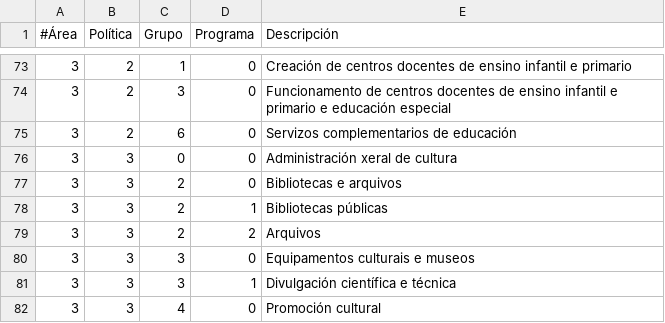
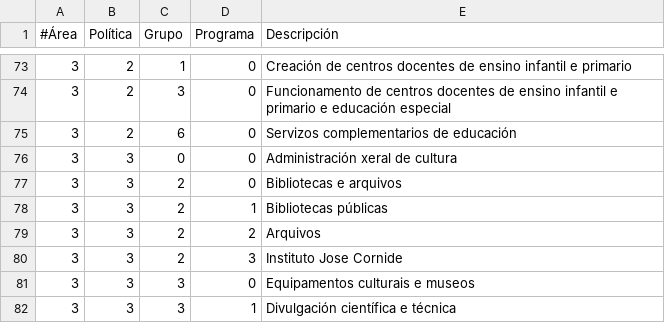
Before and after one commit to civio/presupuesto-coruna, a CSV file: data/gl/areas_funcionales.csv, drawn as a sheet; only a part is shown, gaps mark what is left out; the shorter side is filled out with more unchanged rows.

```diff
--- a/data/gl/areas_funcionales.csv
+++ b/data/gl/areas_funcionales.csv
@@ -79,2 +79,3 @@
 3,3,2,2,"Arquivos"
+3,3,2,3,"Instituto Jose Cornide"
 3,3,3,0,"Equipamentos culturais e museos"
```
Also changed, not shown: data/es/areas_funcionales.csv, 1 other file.
